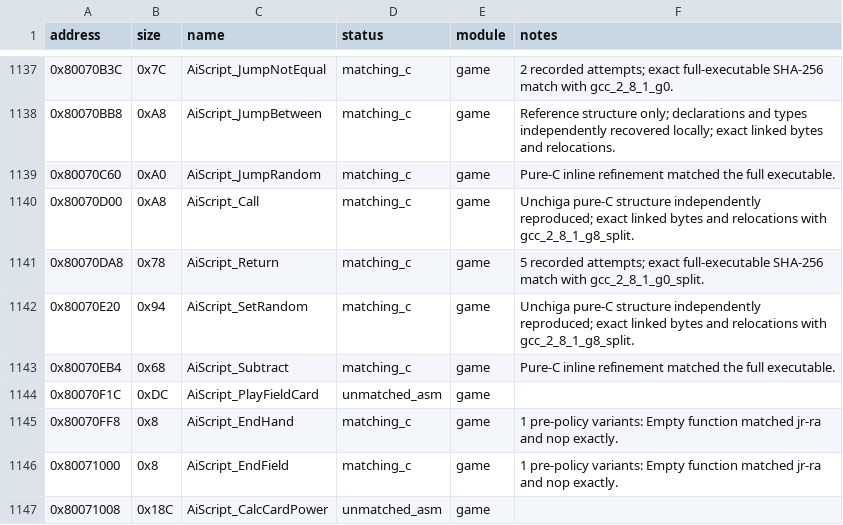
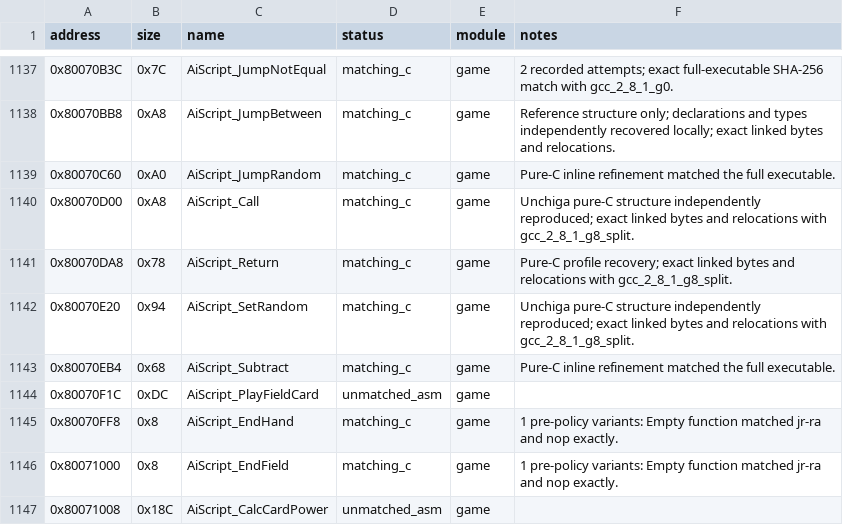
Before and after one commit to MaChInEgUn3/memories-decomp, a CSV file: config/slus_01411/functions.csv, drawn as a sheet; only a part is shown, gaps mark what is left out.

```diff
--- a/config/slus_01411/functions.csv
+++ b/config/slus_01411/functions.csv
@@ -1140,3 +1140,3 @@ address,size,name,status,module,notes
 0x80070D00,0xA8,AiScript_Call,matching_c,game,Unchiga pure-C structure independently reproduced; exact linked bytes and relocations with gcc_2_8_1_g8_split.
-0x80070DA8,0x78,AiScript_Return,matching_c,game,5 recorded attempts; exact full-executable SHA-256 match with gcc_2_8_1_g0_split.
+0x80070DA8,0x78,AiScript_Return,matching_c,game,Pure-C profile recovery; exact linked bytes and relocations with gcc_2_8_1_g8_split.
 0x80070E20,0x94,AiScript_SetRandom,matching_c,game,Unchiga pure-C structure independently reproduced; exact linked bytes and relocations with gcc_2_8_1_g8_split.
```
Also changed, not shown: config/slus_01411/external_attempts.csv, 2 other files.
